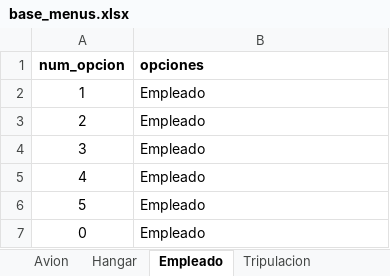
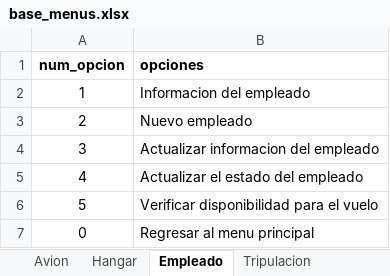
Before and after one commit to danieljaramillo52/Trabajo-Logica---Aerolinea, an Excel workbook: Proyecto_final/Insumos/base_menus.xlsx, sheet Empleado, drawn as a sheet; values as stored, in another font and other column widths than the file's, no borders; the diff names each change by its address in the sheet, - before the commit and + after, or states it on an @@ line.

```diff
--- a/Proyecto_final/Insumos/base_menus.xlsx (sheet Empleado)
+++ b/Proyecto_final/Insumos/base_menus.xlsx (sheet Empleado)
-B2 (opciones): Empleado
+B2 (opciones): Informacion del empleado
-B3 (opciones): Empleado
+B3 (opciones): Nuevo empleado
-B4 (opciones): Empleado
+B4 (opciones): Actualizar informacion del empleado
-B5 (opciones): Empleado
+B5 (opciones): Actualizar el estado del empleado
-B6 (opciones): Empleado
+B6 (opciones): Verificar disponibilidad para el vuelo
-B7 (opciones): Empleado
+B7 (opciones): Regresar al menu principal
```
Also changed, not shown: Proyecto_final/Insumos/empleados.xlsx, Proyecto_final/Insumos/pasajeros.xlsx, 5 other files.
